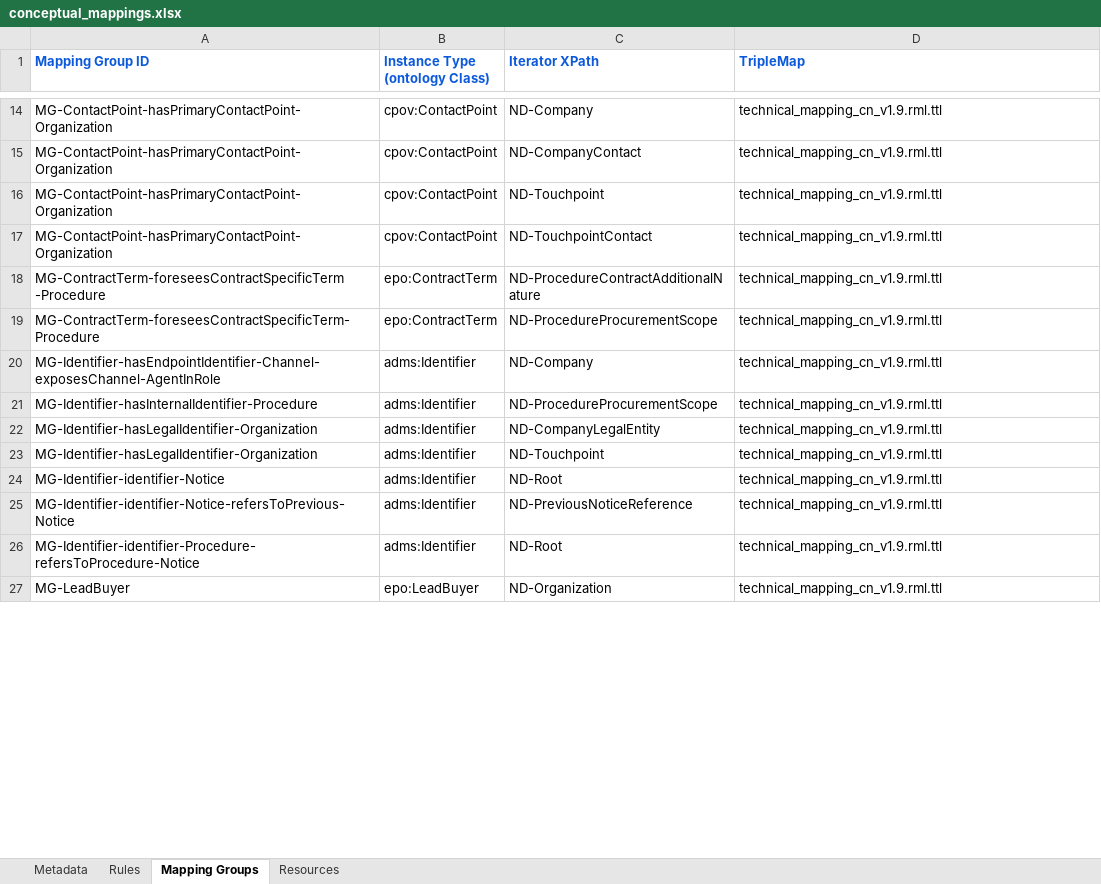
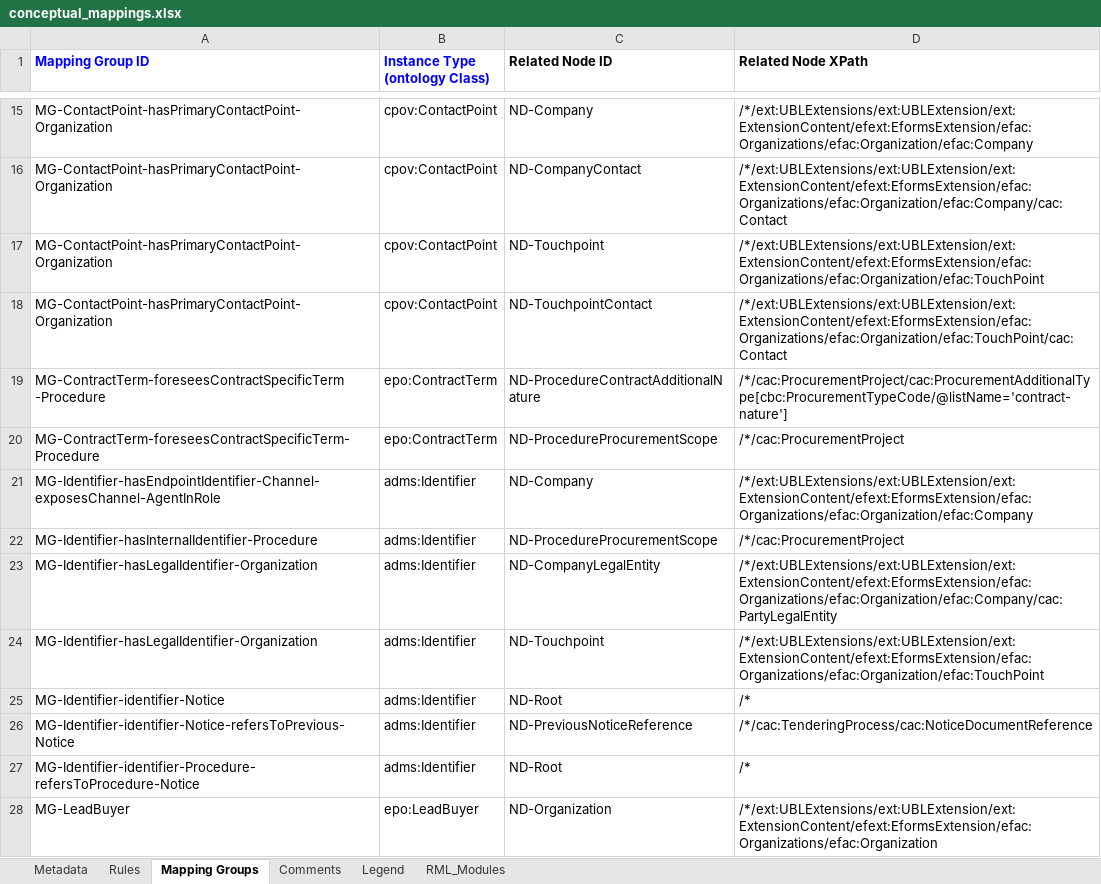
Before and after one commit to meaningfy-ws/eforms-mapping-artefacts, an Excel workbook: mappings/cn_minimal/transformation/conceptual_mappings.xlsx, sheet Mapping Groups, drawn as a sheet; only a part is shown, gaps mark what is left out; values as stored, in another font and other column widths than the file's, no borders; charts and pictures not drawn; addresses are those after the commit; the diff covers the shown part only; the diff names each change by its address in the sheet, - before the commit and + after, or states it on an @@ line.

Commit message:
Update test package CM for cli-tools compatibility
- Min/Max XSD version in Metadata
- Base Xpath in Metadata
- RML_Modules sheet

```diff
--- a/mappings/cn_minimal/transformation/conceptual_mappings.xlsx (sheet Mapping Groups)
+++ b/mappings/cn_minimal/transformation/conceptual_mappings.xlsx (sheet Mapping Groups)
@@ sheet tab hidden: Resources @@
+sheet tab: Comments
+sheet tab: Legend
+sheet tab: RML_Modules
-A1:B1 text colour: #0C5ADB
+A1:B1 text colour: #0000FF
-C1: Iterator XPath
+C1: Related Node ID
-C1:D1 text colour: #0C5ADB
+C1:D1 text colour: black
-D1: TripleMap
+D1: Related Node XPath
-D15 (Related Node XPath): technical_mapping_cn_v1.9.rml.ttl
+D15 (Related Node XPath): /*/ext:UBLExtensions/ext:UBLExtension/ext:ExtensionContent/efext:EformsExtension/efac:Organizations/efac:Organization/efac:Company
-D16 (Related Node XPath): technical_mapping_cn_v1.9.rml.ttl
+D16 (Related Node XPath): /*/ext:UBLExtensions/ext:UBLExtension/ext:ExtensionContent/efext:EformsExtension/efac:Organizations/efac:Organization/efac:Company/cac:Contact
-D17 (Related Node XPath): technical_mapping_cn_v1.9.rml.ttl
+D17 (Related Node XPath): /*/ext:UBLExtensions/ext:UBLExtension/ext:ExtensionContent/efext:EformsExtension/efac:Organizations/efac:Organization/efac:TouchPoint
-D18 (Related Node XPath): technical_mapping_cn_v1.9.rml.ttl
+D18 (Related Node XPath): /*/ext:UBLExtensions/ext:UBLExtension/ext:ExtensionContent/efext:EformsExtension/efac:Organizations/efac:Organization/efac:TouchPoint/cac:Contact
-D19 (Related Node XPath): technical_mapping_cn_v1.9.rml.ttl
+D19 (Related Node XPath): /*/cac:ProcurementProject/cac:ProcurementAdditionalType[cbc:ProcurementTypeCode/@listName='contract-nature']
-D20 (Related Node XPath): technical_mapping_cn_v1.9.rml.ttl
+D20 (Related Node XPath): /*/cac:ProcurementProject
-D21 (Related Node XPath): technical_mapping_cn_v1.9.rml.ttl
+D21 (Related Node XPath): /*/ext:UBLExtensions/ext:UBLExtension/ext:ExtensionContent/efext:EformsExtension/efac:Organizations/efac:Organization/efac:Company
-D22 (Related Node XPath): technical_mapping_cn_v1.9.rml.ttl
+D22 (Related Node XPath): /*/cac:ProcurementProject
-D23 (Related Node XPath): technical_mapping_cn_v1.9.rml.ttl
+D23 (Related Node XPath): /*/ext:UBLExtensions/ext:UBLExtension/ext:ExtensionContent/efext:EformsExtension/efac:Organizations/efac:Organization/efac:Company/cac:PartyLegalEntity
-D24 (Related Node XPath): technical_mapping_cn_v1.9.rml.ttl
+D24 (Related Node XPath): /*/ext:UBLExtensions/ext:UBLExtension/ext:ExtensionContent/efext:EformsExtension/efac:Organizations/efac:Organization/efac:TouchPoint
-D25 (Related Node XPath): technical_mapping_cn_v1.9.rml.ttl
+D25 (Related Node XPath): /*
-D26 (Related Node XPath): technical_mapping_cn_v1.9.rml.ttl
+D26 (Related Node XPath): /*/cac:TenderingProcess/cac:NoticeDocumentReference
-D27 (Related Node XPath): technical_mapping_cn_v1.9.rml.ttl
+D27 (Related Node XPath): /*
-D28 (Related Node XPath): technical_mapping_cn_v1.9.rml.ttl
+D28 (Related Node XPath): /*/ext:UBLExtensions/ext:UBLExtension/ext:ExtensionContent/efext:EformsExtension/efac:Organizations/efac:Organization
```
Also changed, not shown: 1 added row and 39 edited cells elsewhere in this sheet, sheet Rules, sheet Metadata, charts or pictures.
